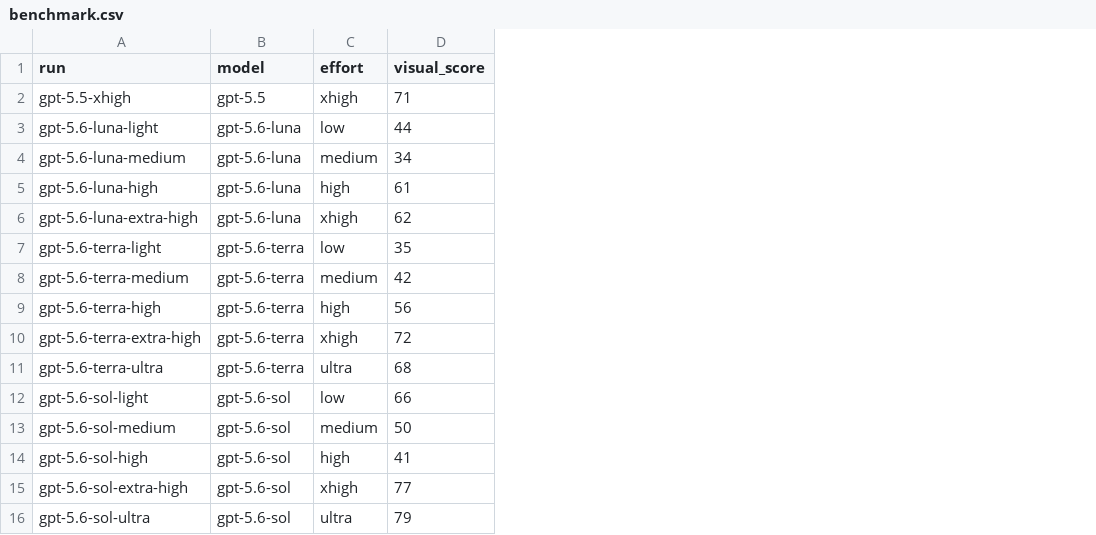
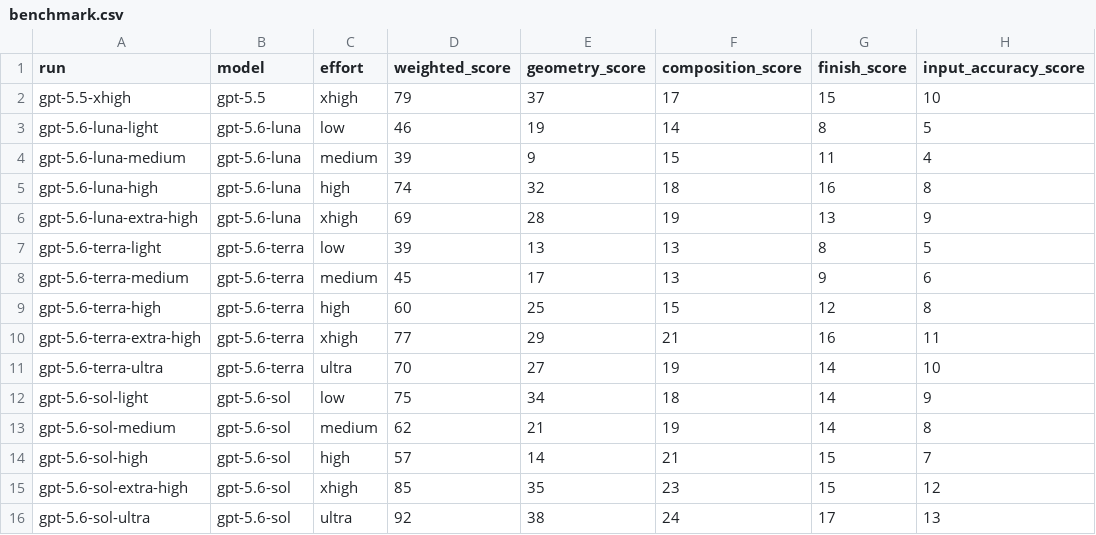
Before and after one commit to ralfboltshauser/gpt-5-6-blender-benchmark, a CSV file: site/assets/data/benchmark.csv, drawn as a sheet; only a part is shown; removed rows and columns are numbered as before the commit, all else as after; the diff names each change by its address in the sheet, - before the commit and + after, or states it on an @@ line.

Commit message:
Rebuild the benchmark around geometric logic (#8)
Publish the geometry-first 40/25/20/15 rubric, rescore all 15 runs, update the benchmark UI and documentation, and refresh score-bearing assets.

```diff
--- a/site/assets/data/benchmark.csv
+++ b/site/assets/data/benchmark.csv
-column D (visual_score), rows 2-16: 71 | 44 | 34 | 61 | 62 | 35 | 42 | 56 | 72 | 68 | 66 | 50 | 41 | 77 | 79
+column D (weighted_score), rows 2-16: 79 | 46 | 39 | 74 | 69 | 39 | 45 | 60 | 77 | 70 | 75 | 62 | 57 | 85 | 92
+column E (geometry_score), rows 2-16: 37 | 19 | 9 | 32 | 28 | 13 | 17 | 25 | 29 | 27 | 34 | 21 | 14 | 35 | 38
+column F (composition_score), rows 2-16: 17 | 14 | 15 | 18 | 19 | 13 | 13 | 15 | 21 | 19 | 18 | 19 | 21 | 23 | 24
+column G (finish_score), rows 2-16: 15 | 8 | 11 | 16 | 13 | 8 | 9 | 12 | 16 | 14 | 14 | 14 | 15 | 15 | 17
+column H (input_accuracy_score), rows 2-16: 10 | 5 | 4 | 8 | 9 | 5 | 6 | 8 | 11 | 10 | 9 | 8 | 7 | 12 | 13
```
Also changed, not shown: 10 other files.
